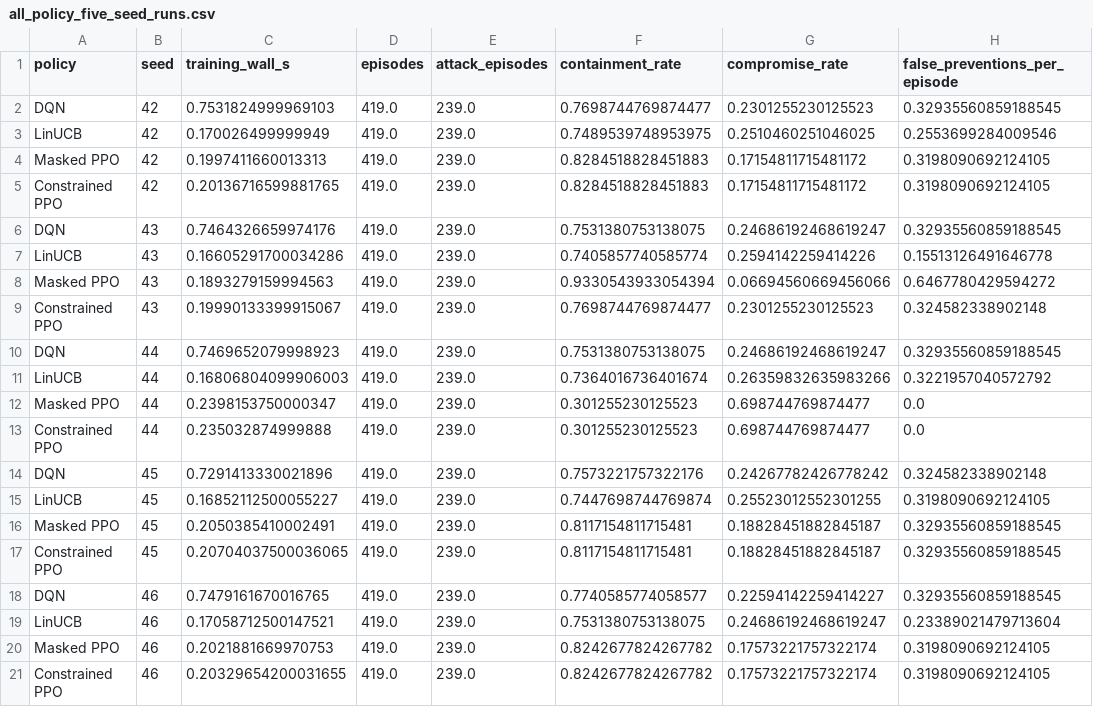
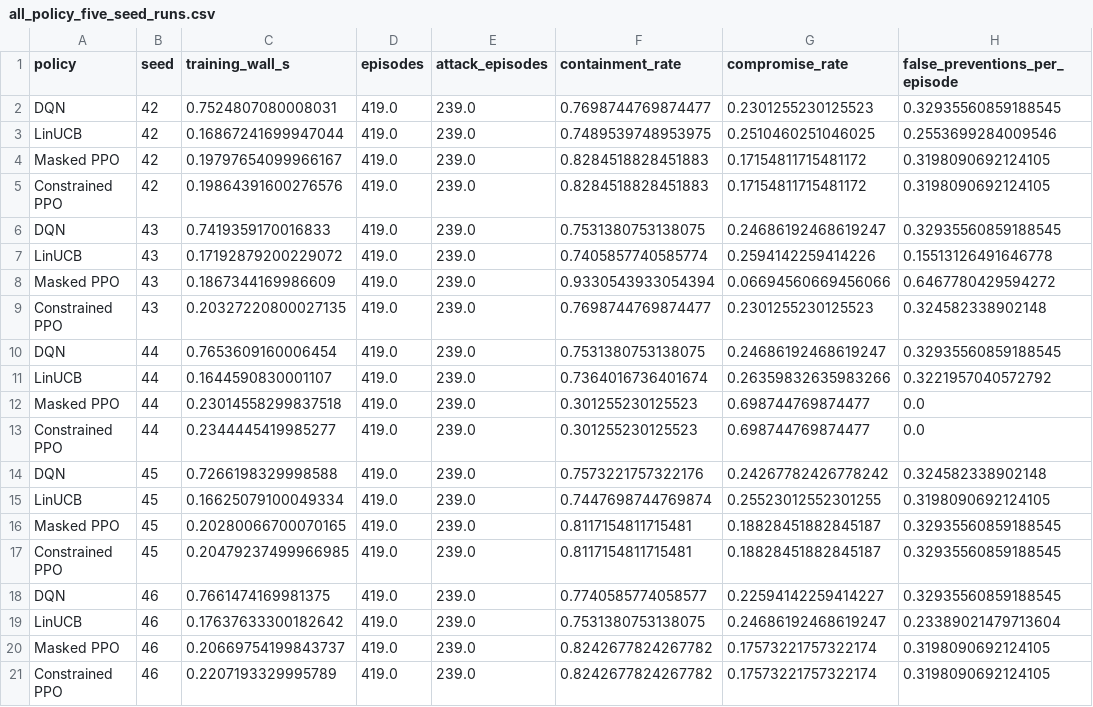
Before and after one commit to gegestalt/kodeRvR, a CSV file: results/notebook_ips_lab/complete_analysis/all_policy_five_seed_runs.csv, drawn as a sheet; only a part is shown; the diff names each change by its address in the sheet, - before the commit and + after, or states it on an @@ line.

```diff
--- a/results/notebook_ips_lab/complete_analysis/all_policy_five_seed_runs.csv
+++ b/results/notebook_ips_lab/complete_analysis/all_policy_five_seed_runs.csv
-C2 (training_wall_s): 0.7531824999969103
+C2 (training_wall_s): 0.7524807080008031
-C3 (training_wall_s): 0.170026499999949
+C3 (training_wall_s): 0.16867241699947044
-C4 (training_wall_s): 0.1997411660013313
+C4 (training_wall_s): 0.19797654099966167
-C5 (training_wall_s): 0.20136716599881765
+C5 (training_wall_s): 0.19864391600276576
-C6 (training_wall_s): 0.7464326659974176
+C6 (training_wall_s): 0.7419359170016833
-C7 (training_wall_s): 0.16605291700034286
+C7 (training_wall_s): 0.17192879200229072
-C8 (training_wall_s): 0.1893279159994563
+C8 (training_wall_s): 0.1867344169986609
-C9 (training_wall_s): 0.19990133399915067
+C9 (training_wall_s): 0.20327220800027135
-C10 (training_wall_s): 0.7469652079998923
+C10 (training_wall_s): 0.7653609160006454
-C11 (training_wall_s): 0.16806804099906003
+C11 (training_wall_s): 0.1644590830001107
-C12 (training_wall_s): 0.2398153750000347
+C12 (training_wall_s): 0.23014558299837518
-C13 (training_wall_s): 0.235032874999888
+C13 (training_wall_s): 0.2344445419985277
-C14 (training_wall_s): 0.7291413330021896
+C14 (training_wall_s): 0.7266198329998588
-C15 (training_wall_s): 0.16852112500055227
+C15 (training_wall_s): 0.16625079100049334
-C16 (training_wall_s): 0.2050385410002491
+C16 (training_wall_s): 0.20280066700070165
-C17 (training_wall_s): 0.20704037500036065
+C17 (training_wall_s): 0.20479237499966985
-C18 (training_wall_s): 0.7479161670016765
+C18 (training_wall_s): 0.7661474169981375
-C19 (training_wall_s): 0.17058712500147521
+C19 (training_wall_s): 0.17637633300182642
-C20 (training_wall_s): 0.2021881669970753
+C20 (training_wall_s): 0.20669754199843737
-C21 (training_wall_s): 0.20329654200031655
+C21 (training_wall_s): 0.2207193329995789
```
Also changed, not shown: results/notebook_ips_lab/complete_analysis/consolidated_model_selection.csv, results/notebook_ips_lab/complete_analysis/matched_outliers.csv, 14 other files.
